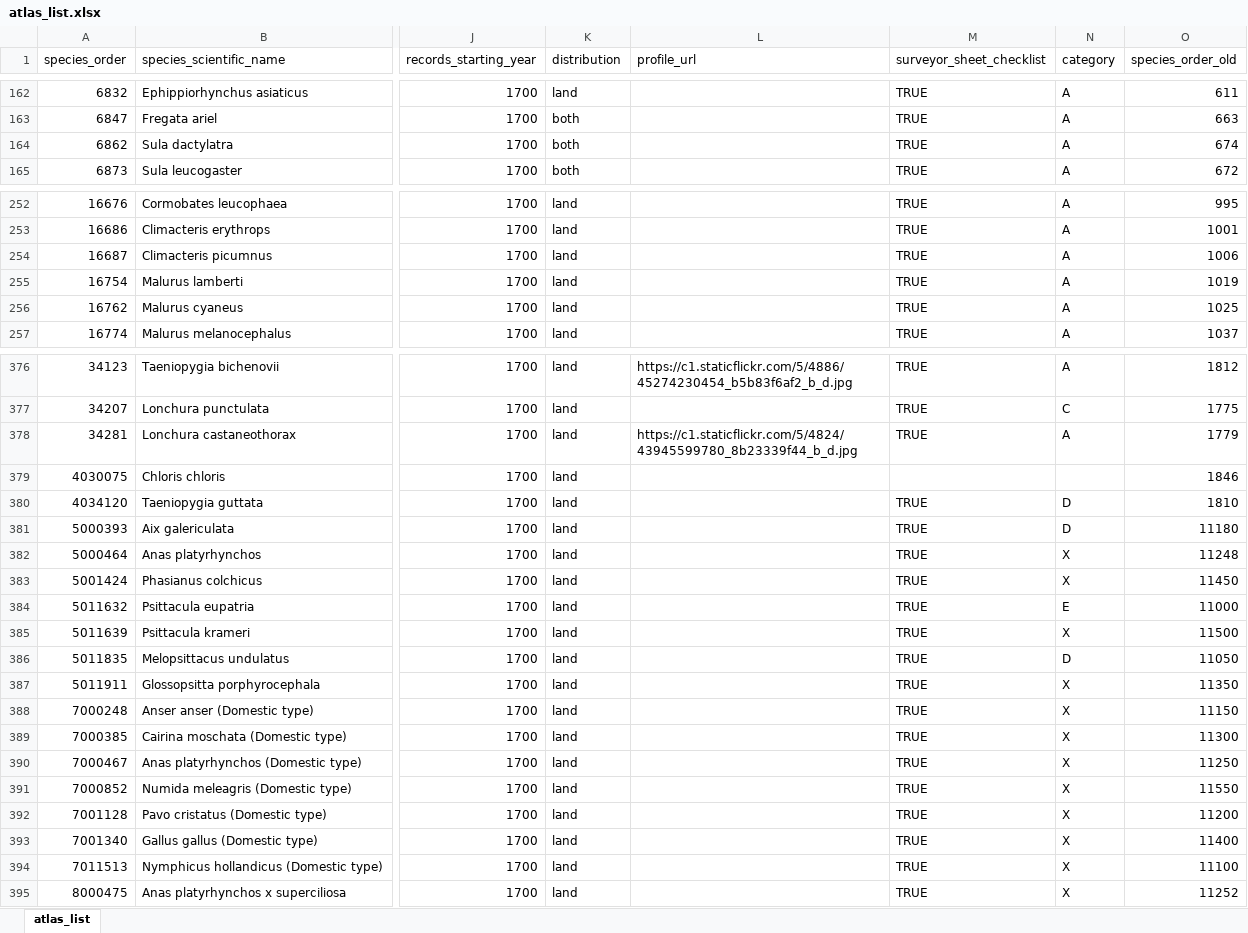
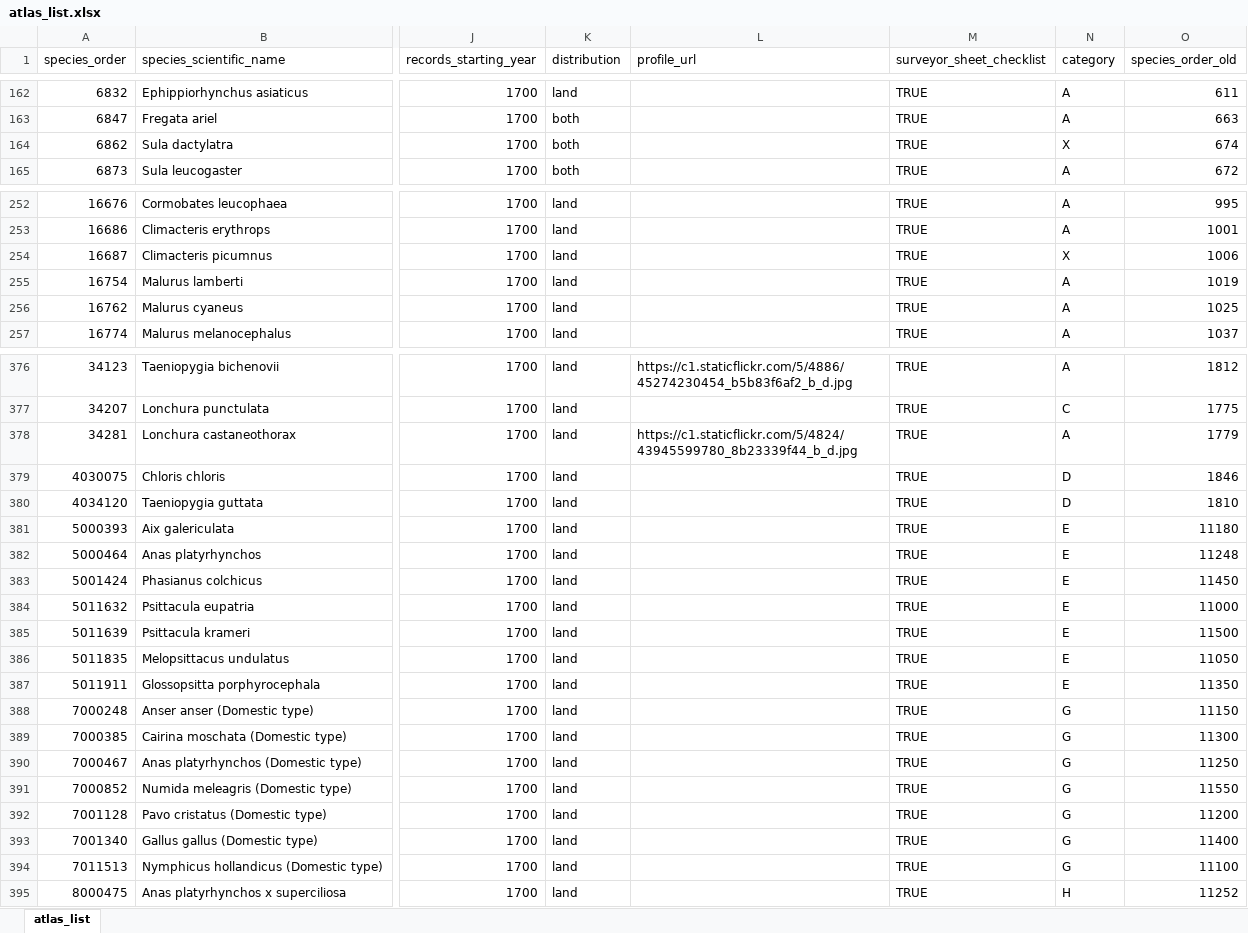
Before and after one commit to bird-team/brisbane-bird-atlas, an Excel workbook: data/species/atlas_list.xlsx, sheet atlas_list, drawn as a sheet; only a part is shown, gaps mark what is left out; values as stored, in another font and other column widths than the file's, no borders; the diff covers the shown part only; the diff names each change by its address in the sheet, - before the commit and + after, or states it on an @@ line.

Commit message:
Update atlas_list.xlsx
try #129

didn't remember to add new species to the new column

```diff
--- a/data/species/atlas_list.xlsx (sheet atlas_list)
+++ b/data/species/atlas_list.xlsx (sheet atlas_list)
-N164 (category): A
+N164 (category): X
-N254 (category): A
+N254 (category): X
-M379 (surveyor_sheet_checklist): (empty)
+M379 (surveyor_sheet_checklist): TRUE
-N379 (category): (empty)
+N379 (category): D
-N381 (category): D
+N381 (category): E
-N382:N383 (category): X
+N382:N383 (category): E
-N385 (category): X
+N385 (category): E
-N386 (category): D
+N386 (category): E
-N387 (category): X
+N387 (category): E
-N388:N394 (category): X
+N388:N394 (category): G
-N395 (category): X
+N395 (category): H
```
Also changed, not shown: 21 edited cells elsewhere in this sheet.
